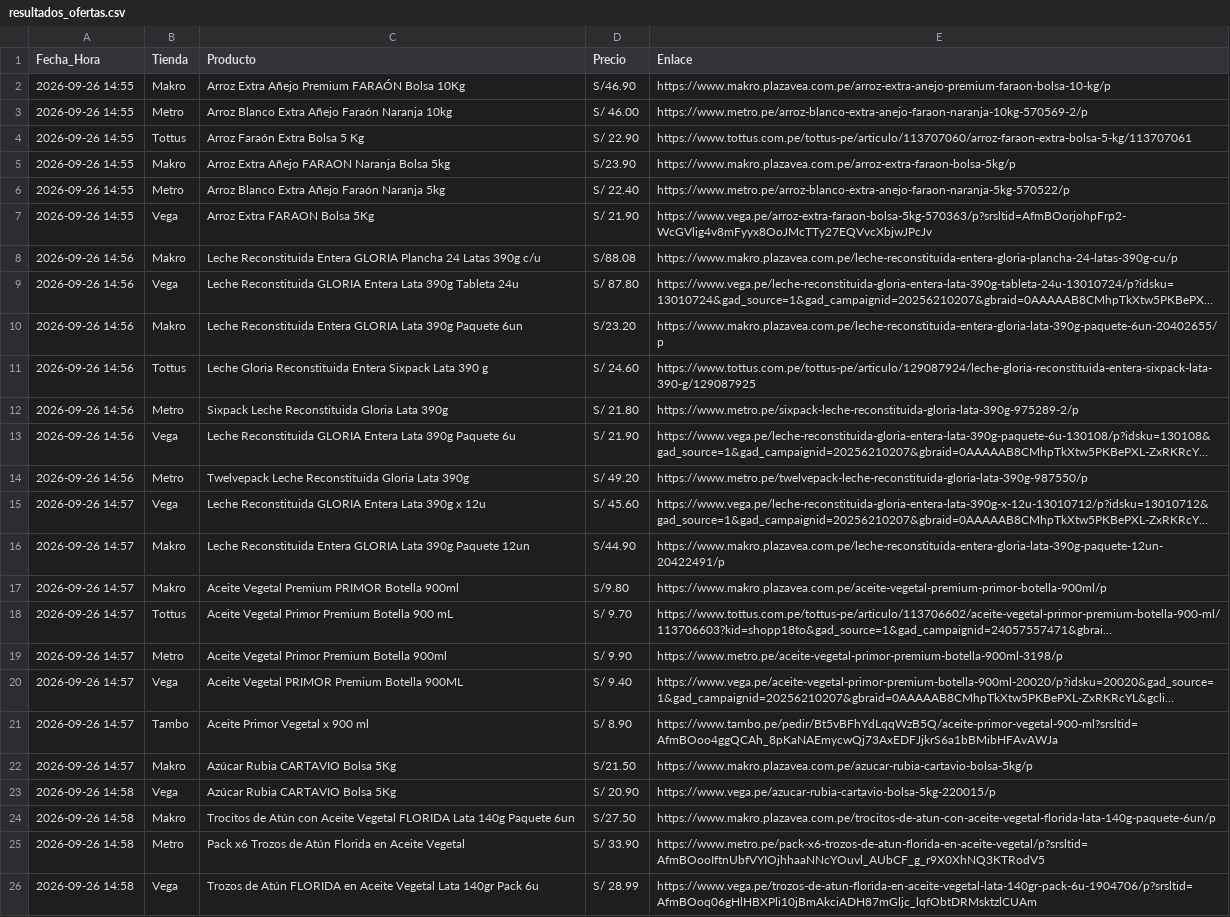
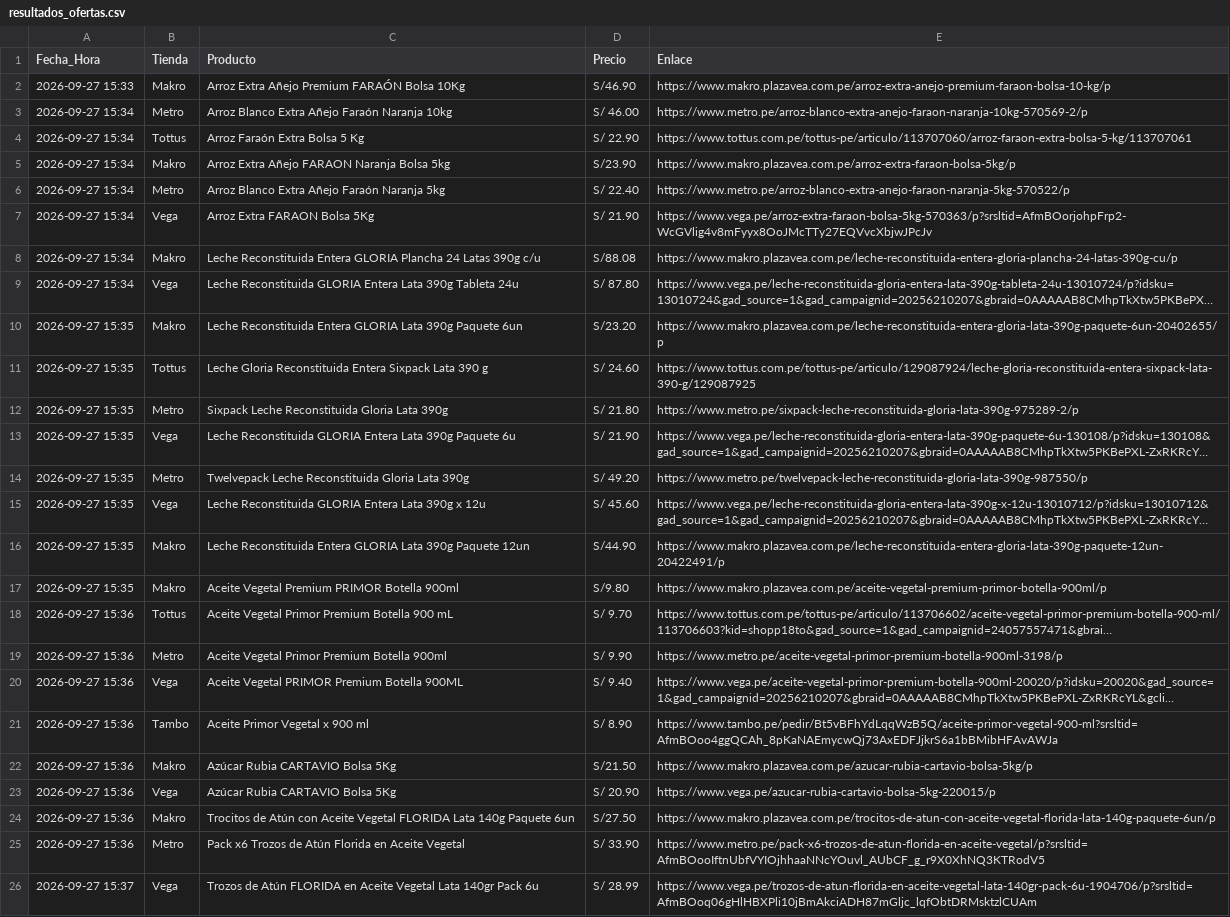
Before and after one commit to rporrasd/TrivagoMercados, a CSV file: resultados_ofertas.csv, drawn as a sheet; long unchanged cells end in …; the diff names each change by its address in the sheet, - before the commit and + after, or states it on an @@ line.

Commit message:
Actualización diaria de precios

```diff
--- a/resultados_ofertas.csv
+++ b/resultados_ofertas.csv
-A2 (Fecha_Hora): 2026-09-26 14:55
+A2 (Fecha_Hora): 2026-09-27 15:33
-A3:A7 (Fecha_Hora): 2026-09-26 14:55
+A3:A7 (Fecha_Hora): 2026-09-27 15:34
-A8:A9 (Fecha_Hora): 2026-09-26 14:56
+A8:A9 (Fecha_Hora): 2026-09-27 15:34
-A10:A14 (Fecha_Hora): 2026-09-26 14:56
+A10:A14 (Fecha_Hora): 2026-09-27 15:35
-A15:A17 (Fecha_Hora): 2026-09-26 14:57
+A15:A17 (Fecha_Hora): 2026-09-27 15:35
-A18:A22 (Fecha_Hora): 2026-09-26 14:57
+A18:A22 (Fecha_Hora): 2026-09-27 15:36
-A23:A25 (Fecha_Hora): 2026-09-26 14:58
+A23:A25 (Fecha_Hora): 2026-09-27 15:36
-A26 (Fecha_Hora): 2026-09-26 14:58
+A26 (Fecha_Hora): 2026-09-27 15:37
```
